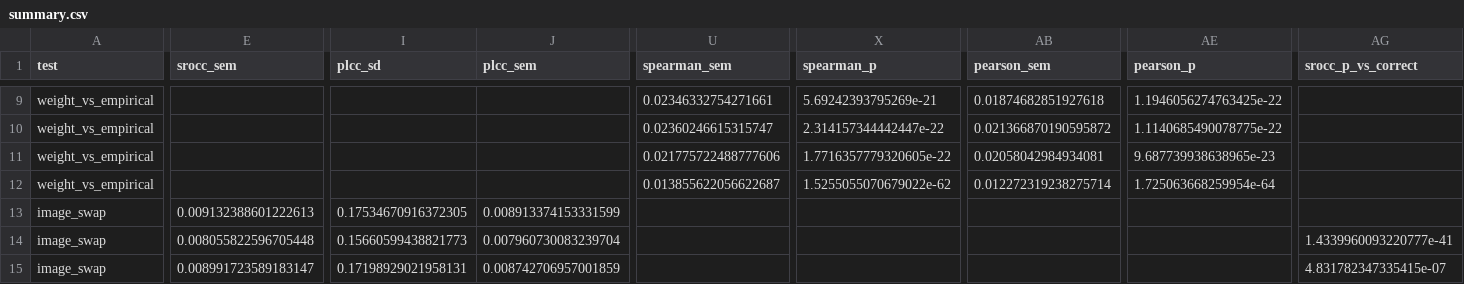
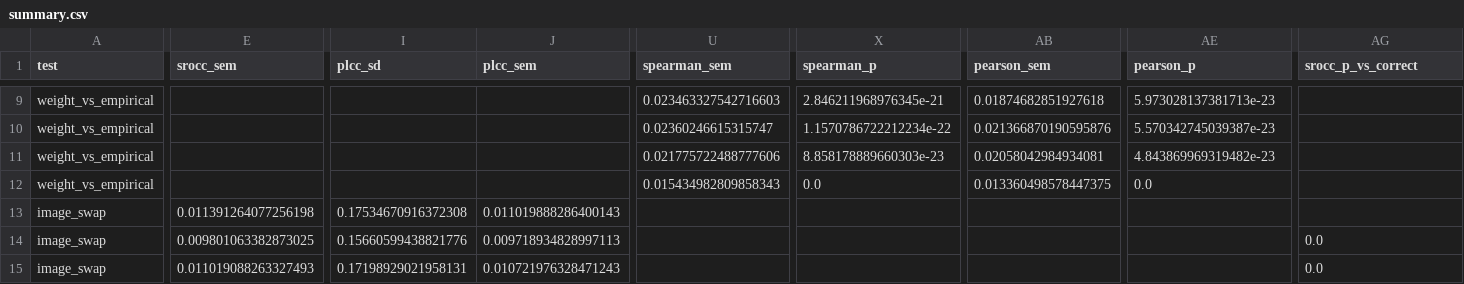
Before and after one commit to pinwap/piaa-emotion-mediated, a CSV file: output/faithfulness/summary.csv, drawn as a sheet; only a part is shown, gaps mark what is left out; the diff covers the shown part only; the diff names each change by its address in the sheet, - before the commit and + after, or states it on an @@ line.

```diff
--- a/output/faithfulness/summary.csv
+++ b/output/faithfulness/summary.csv
-U9 (spearman_sem): 0.02346332754271661
+U9 (spearman_sem): 0.023463327542716603
-X9 (spearman_p): 5.69242393795269e-21
+X9 (spearman_p): 2.846211968976345e-21
-AE9 (pearson_p): 1.1946056274763425e-22
+AE9 (pearson_p): 5.973028137381713e-23
-X10 (spearman_p): 2.314157344442447e-22
+X10 (spearman_p): 1.1570786722212234e-22
-AB10 (pearson_sem): 0.021366870190595872
+AB10 (pearson_sem): 0.021366870190595876
-AE10 (pearson_p): 1.1140685490078775e-22
+AE10 (pearson_p): 5.570342745039387e-23
-X11 (spearman_p): 1.7716357779320605e-22
+X11 (spearman_p): 8.858178889660303e-23
-AE11 (pearson_p): 9.687739938638965e-23
+AE11 (pearson_p): 4.843869969319482e-23
-U12 (spearman_sem): 0.013855622056622687
+U12 (spearman_sem): 0.015434982809858343
-X12 (spearman_p): 1.5255055070679022e-62
+X12 (spearman_p): 0.0
-AB12 (pearson_sem): 0.012272319238275714
+AB12 (pearson_sem): 0.013360498578447375
-AE12 (pearson_p): 1.725063668259954e-64
+AE12 (pearson_p): 0.0
-E13 (srocc_sem): 0.009132388601222613
+E13 (srocc_sem): 0.011391264077256198
-I13 (plcc_sd): 0.17534670916372305
+I13 (plcc_sd): 0.17534670916372308
-J13 (plcc_sem): 0.008913374153331599
+J13 (plcc_sem): 0.011019888286400143
-E14 (srocc_sem): 0.008055822596705448
+E14 (srocc_sem): 0.009801063382873025
-I14 (plcc_sd): 0.15660599438821773
+I14 (plcc_sd): 0.15660599438821776
-J14 (plcc_sem): 0.007960730083239704
+J14 (plcc_sem): 0.009718934828997113
-AG14 (srocc_p_vs_correct): 1.4339960093220777e-41
+AG14 (srocc_p_vs_correct): 0.0
-E15 (srocc_sem): 0.008991723589183147
+E15 (srocc_sem): 0.011019088263327493
-J15 (plcc_sem): 0.008742706957001859
+J15 (plcc_sem): 0.010721976328471243
-AG15 (srocc_p_vs_correct): 4.831782347335415e-07
+AG15 (srocc_p_vs_correct): 0.0
```
Also changed, not shown: 63 edited cells elsewhere in this file, output/statistics/holm_corrected.csv, output/statistics/holm_family_summary.csv, 56 other files.
